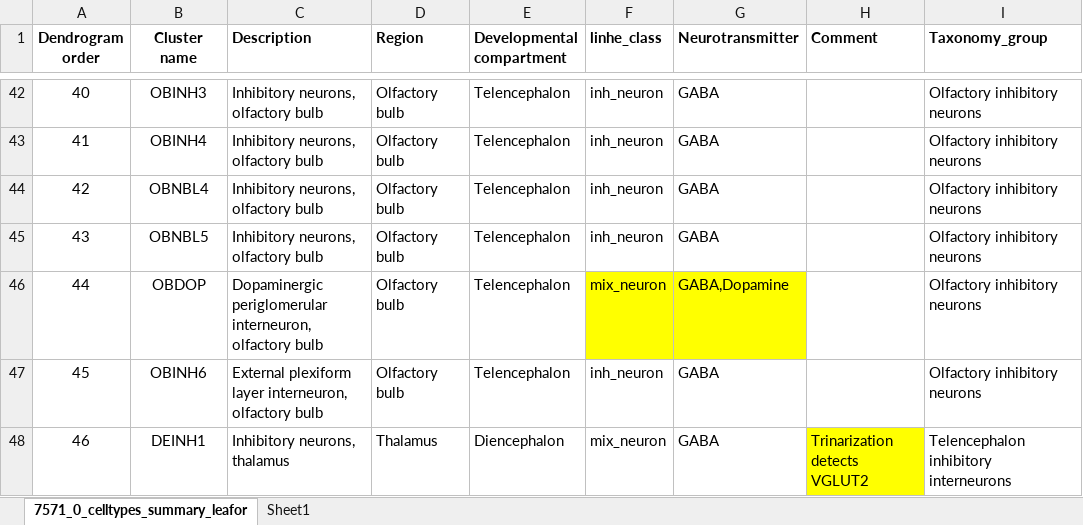
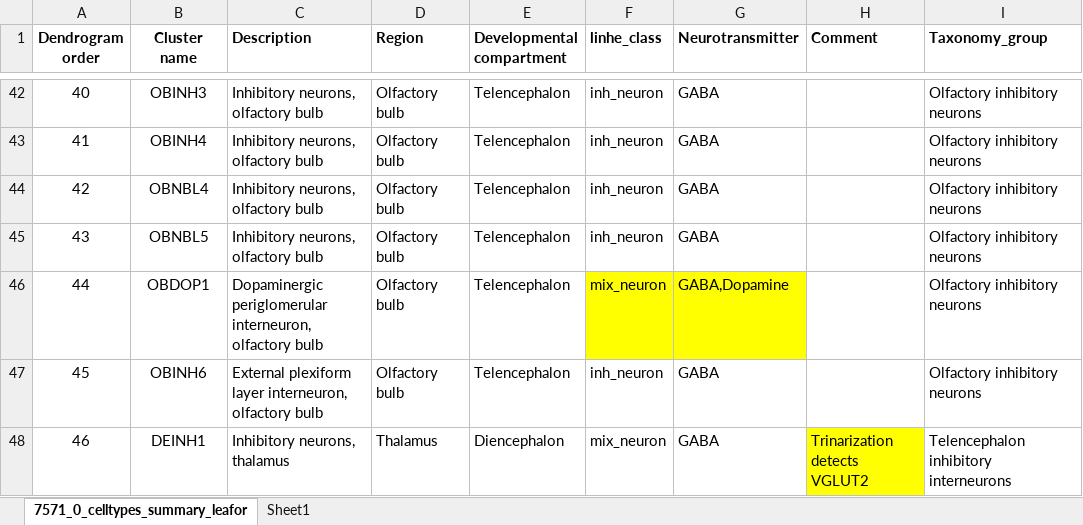
Before and after one commit to VeritatemAmo/neuron-glia-dNdS, an Excel workbook: data/single-cell/zeisel_2018/expanded.mmc3.xlsx, sheet 7571_0_celltypes_summary_leafor, drawn as a sheet; only a part is shown, gaps mark what is left out; values as stored, in another font and other column widths than the file's, no borders; the diff names each change by its address in the sheet, - before the commit and + after, or states it on an @@ line.

Commit message:
change OBDOP cluster name to OBDOP1 to match loom file

```diff
--- a/data/single-cell/zeisel_2018/expanded.mmc3.xlsx (sheet 7571_0_celltypes_summary_leafor)
+++ b/data/single-cell/zeisel_2018/expanded.mmc3.xlsx (sheet 7571_0_celltypes_summary_leafor)
-B46 (Cluster name): OBDOP
+B46 (Cluster name): OBDOP1
```
